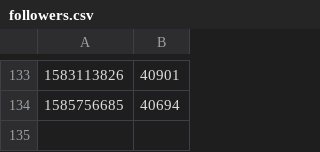
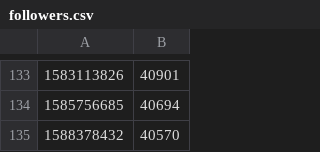
Before and after one commit to RichardRed0x/social-media-data, a CSV file: data/twitter.com/decredproject/followers.csv, drawn as a sheet; only a part is shown, gaps mark what is left out.

Commit message:
data: update main stats

```diff
--- a/data/twitter.com/decredproject/followers.csv
+++ b/data/twitter.com/decredproject/followers.csv
@@ -134 +134,2 @@
 1585756685,40694
+1588378432,40570
```
Also changed, not shown: data/discord/decred/users.csv, data/facebook.com/decredproject/followers.csv, 13 other files.
